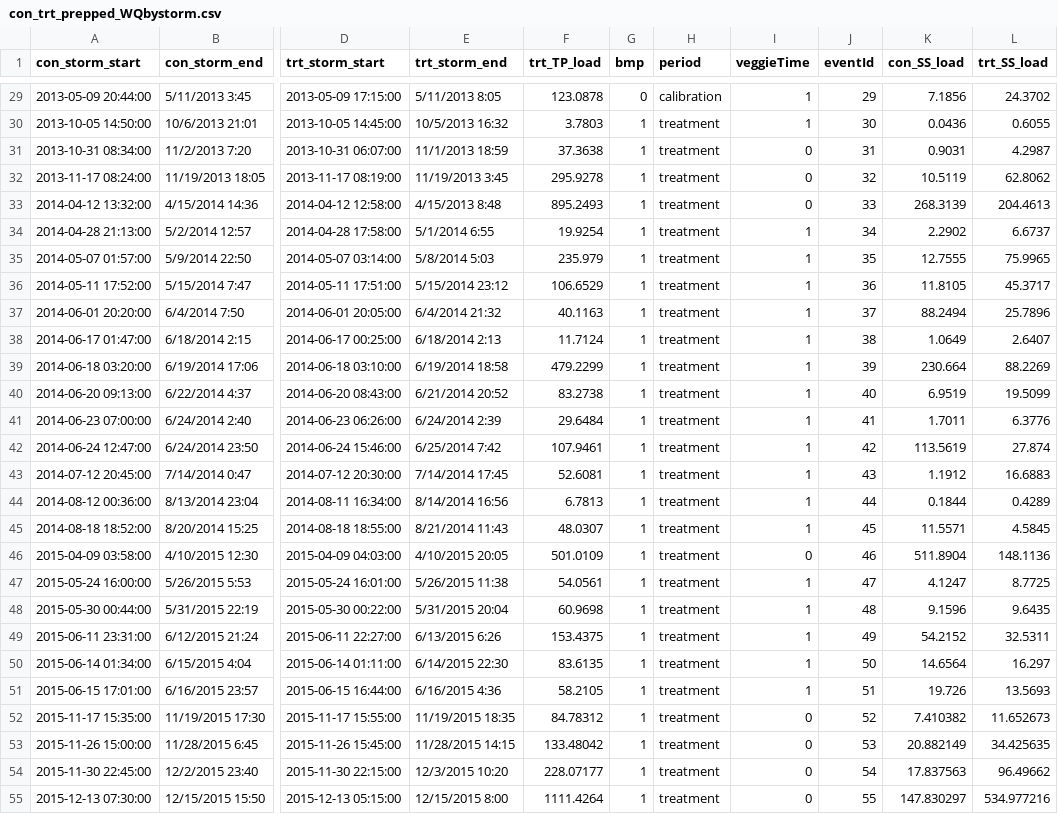
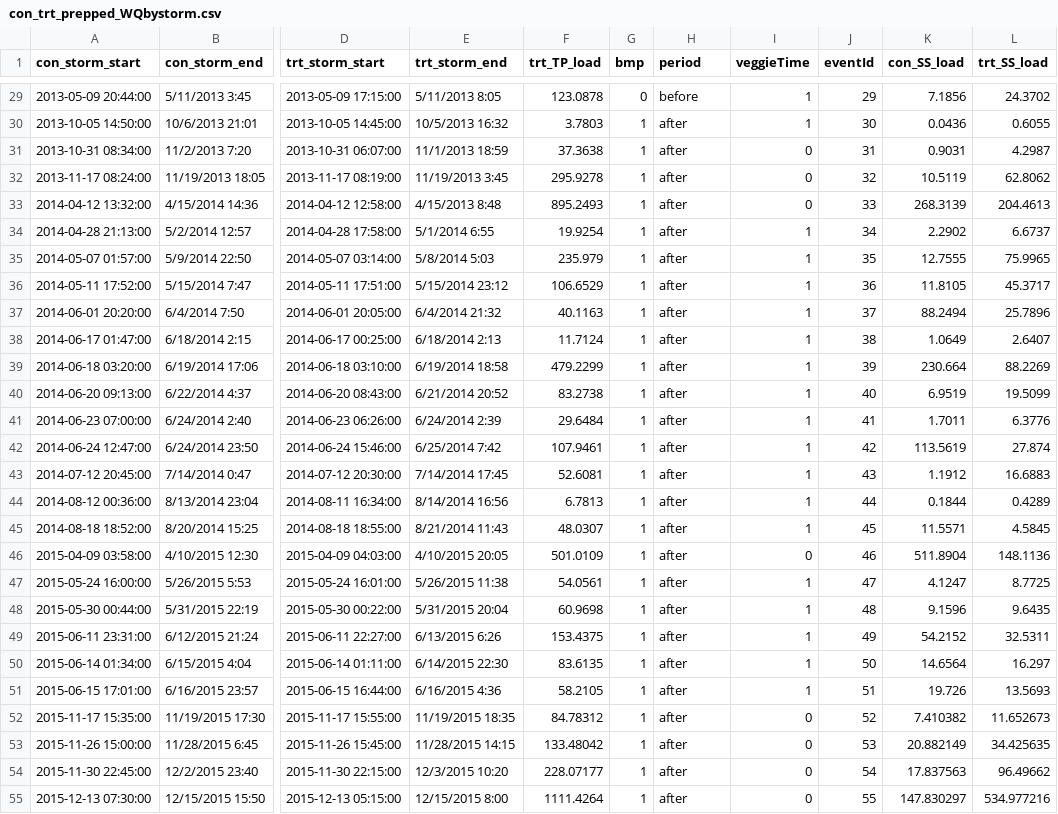
Before and after one commit to limnoliver/GLRIeof, a CSV file: scripts_for_collaborators/data_cached/con_trt_prepped_WQbystorm.csv, drawn as a sheet; only a part is shown, gaps mark what is left out; the diff covers the shown part only; the diff names each change by its address in the sheet, - before the commit and + after, or states it on an @@ line.

```diff
--- a/scripts_for_collaborators/data_cached/con_trt_prepped_WQbystorm.csv
+++ b/scripts_for_collaborators/data_cached/con_trt_prepped_WQbystorm.csv
-H29 (period): calibration
+H29 (period): before
-H30:H55 (period): treatment
+H30:H55 (period): after
```
Also changed, not shown: 41 edited cells elsewhere in this file.
